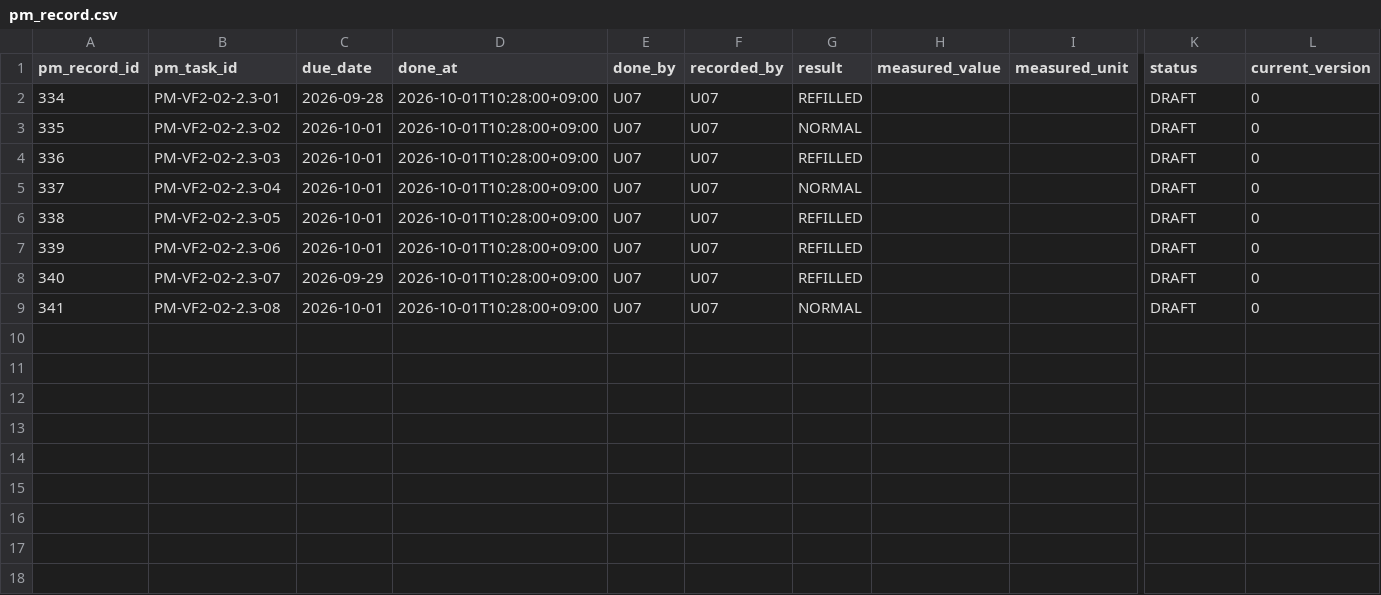
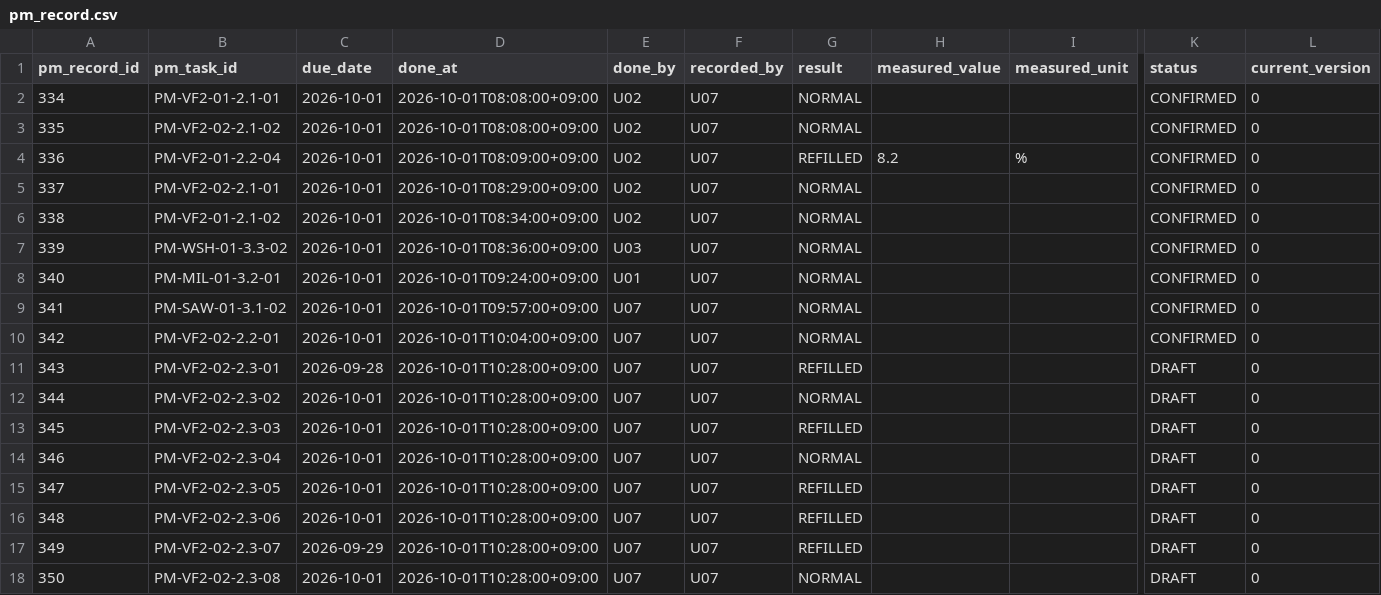
Before and after one commit to Ion-Mill/VF-2, a CSV file: 11_automotive/생성기/out_realtime/pm_record.csv, drawn as a sheet; only a part is shown, gaps mark what is left out; addresses are those after the commit; rows hold the shown columns only; the diff names each change by its address in the sheet, - before the commit and + after, or states it on an @@ line.

```diff
--- a/11_automotive/생성기/out_realtime/pm_record.csv
+++ b/11_automotive/생성기/out_realtime/pm_record.csv
+row 2: 334 | PM-VF2-01-2.1-01 | 2026-10-01 | 2026-10-01T08:08:00+09:00 | U02 | U07 | NORMAL |  |  | CONFIRMED | 0
+row 3: 335 | PM-VF2-02-2.1-02 | 2026-10-01 | 2026-10-01T08:08:00+09:00 | U02 | U07 | NORMAL |  |  | CONFIRMED | 0
+row 4: 336 | PM-VF2-01-2.2-04 | 2026-10-01 | 2026-10-01T08:09:00+09:00 | U02 | U07 | REFILLED | 8.2 | % | CONFIRMED | 0
+row 5: 337 | PM-VF2-02-2.1-01 | 2026-10-01 | 2026-10-01T08:29:00+09:00 | U02 | U07 | NORMAL |  |  | CONFIRMED | 0
+row 6: 338 | PM-VF2-01-2.1-02 | 2026-10-01 | 2026-10-01T08:34:00+09:00 | U02 | U07 | NORMAL |  |  | CONFIRMED | 0
+row 7: 339 | PM-WSH-01-3.3-02 | 2026-10-01 | 2026-10-01T08:36:00+09:00 | U03 | U07 | NORMAL |  |  | CONFIRMED | 0
+row 8: 340 | PM-MIL-01-3.2-01 | 2026-10-01 | 2026-10-01T09:24:00+09:00 | U01 | U07 | NORMAL |  |  | CONFIRMED | 0
+row 9: 341 | PM-SAW-01-3.1-02 | 2026-10-01 | 2026-10-01T09:57:00+09:00 | U07 | U07 | NORMAL |  |  | CONFIRMED | 0
+row 10: 342 | PM-VF2-02-2.2-01 | 2026-10-01 | 2026-10-01T10:04:00+09:00 | U07 | U07 | NORMAL |  |  | CONFIRMED | 0
@@ column A (pm_record_id) renumbered from row 11 down @@
```
Also changed, not shown: 11_automotive/생성기/out_realtime/equipment_state_log.csv, 11_automotive/생성기/out_realtime/inventory_txn.csv, 5 other files.
